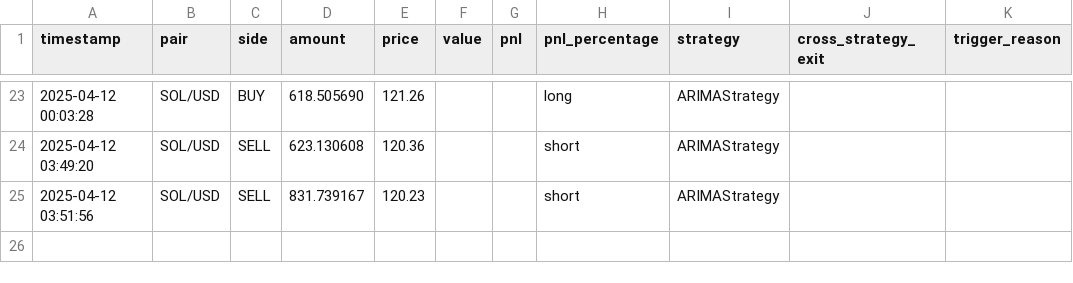
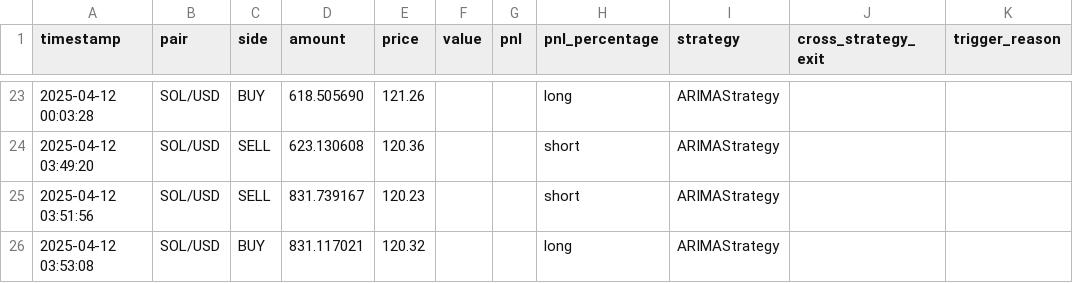
Before and after one commit to LiftOffr/LiftOffr-Bot, a CSV file: trades.csv, drawn as a sheet; only a part is shown, gaps mark what is left out; the diff names each change by its address in the sheet, - before the commit and + after, or states it on an @@ line.

```diff
--- a/trades.csv
+++ b/trades.csv
+row 26: 2025-04-12 03:53:08 | SOL/USD | BUY | 831.117021 | 120.32 |  |  | long | ARIMAStrategy
```
